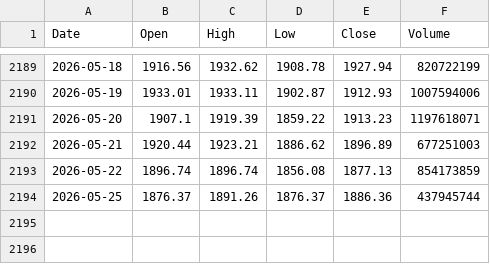
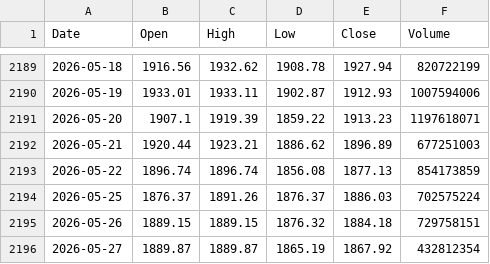
Before and after one commit to twangnhat-05/NGHIENCUUKHOAHOC, a CSV file: data/raw/VN_Index_ohlcv.csv, drawn as a sheet; only a part is shown, gaps mark what is left out.

Commit message:
chore(data): daily refresh 2026-05-27T06:28Z

```diff
--- a/data/raw/VN_Index_ohlcv.csv
+++ b/data/raw/VN_Index_ohlcv.csv
@@ -2193,2 +2193,4 @@
 2026-05-22,1896.74,1896.74,1856.08,1877.13,854173859
-2026-05-25,1876.37,1891.26,1876.37,1886.36,437945744
+2026-05-25,1876.37,1891.26,1876.37,1886.03,702575224
+2026-05-26,1889.15,1889.15,1876.32,1884.18,729758151
+2026-05-27,1889.87,1889.87,1865.19,1867.92,432812354
```
Also changed, not shown: data/raw/BTC_ohlcv.csv, data/raw/GLD_ohlcv.csv, 7 other files.
